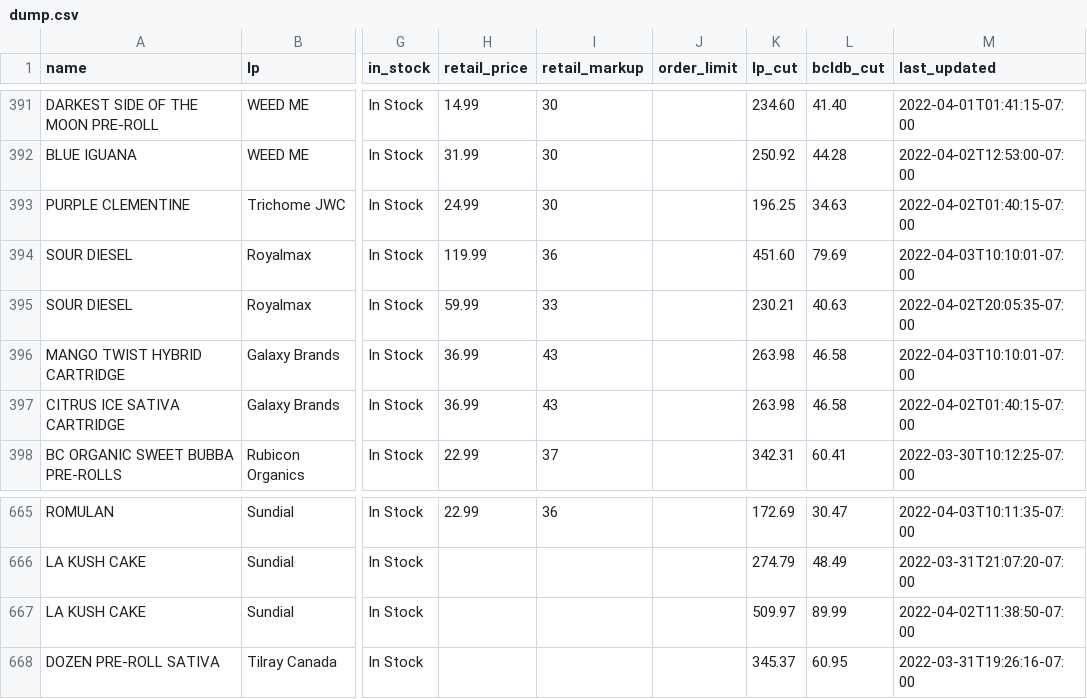
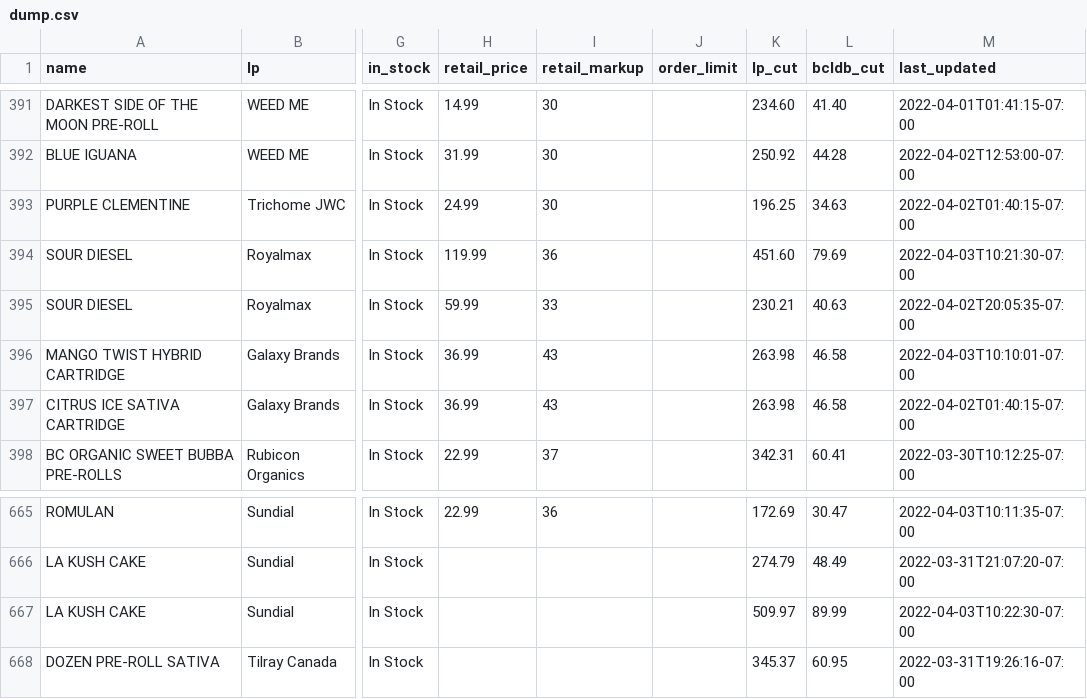
Before and after one commit to sasquatch-jr/bcldb_wholesale_cannabis_price_list, a CSV file: dump.csv, drawn as a sheet; only a part is shown, gaps mark what is left out; the diff names each change by its address in the sheet, - before the commit and + after, or states it on an @@ line.

```diff
--- a/dump.csv
+++ b/dump.csv
-M394 (last_updated): 2022-04-03T10:10:01-07:00
+M394 (last_updated): 2022-04-03T10:21:30-07:00
-M667 (last_updated): 2022-04-02T11:38:50-07:00
+M667 (last_updated): 2022-04-03T10:22:30-07:00
```
Also changed, not shown: 1 other file.
